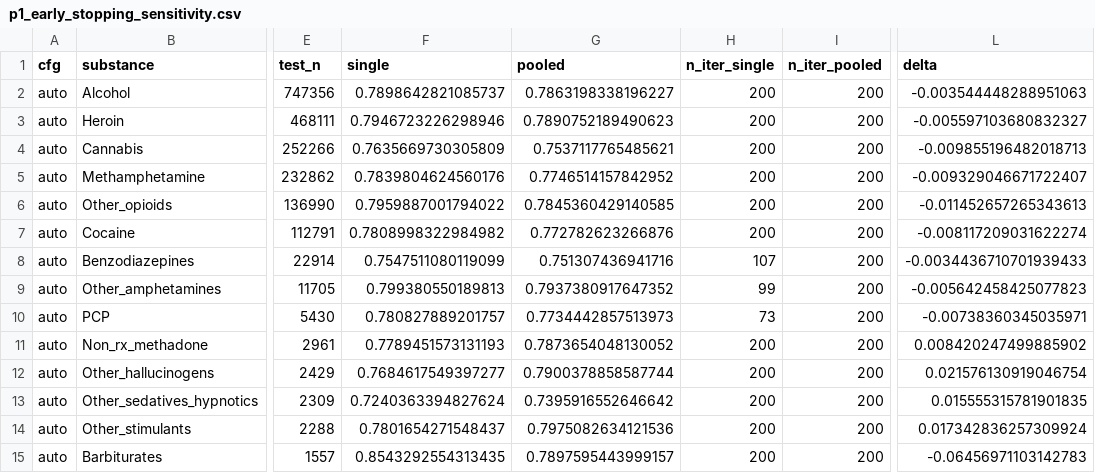
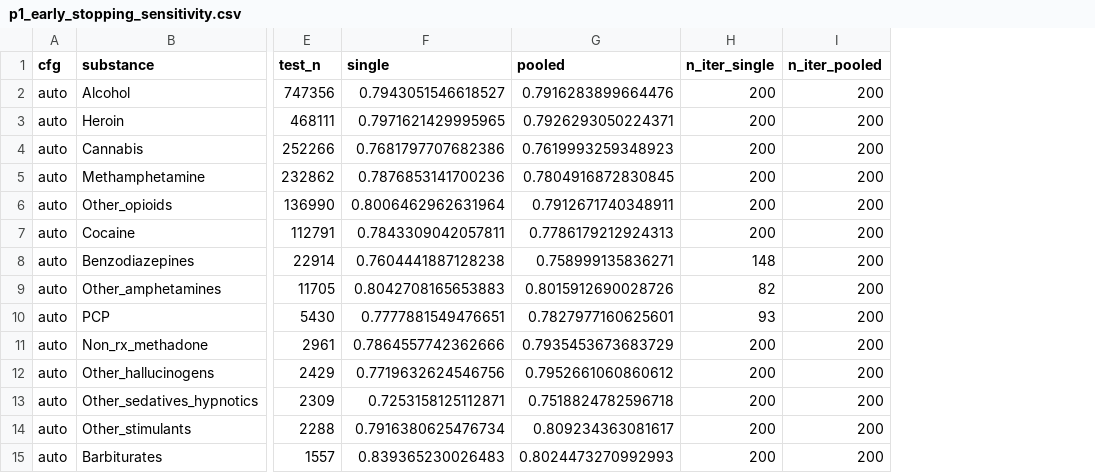
Before and after one commit to rayraycui/SUD-Dropout-Prediction, a CSV file: data/p1_early_stopping_sensitivity.csv, drawn as a sheet; only a part is shown, gaps mark what is left out; the diff covers the shown part only; the diff names each change by its address in the sheet, - before the commit and + after, or states it on an @@ line.

```diff
--- a/data/p1_early_stopping_sensitivity.csv
+++ b/data/p1_early_stopping_sensitivity.csv
-column L (delta), rows 2-15: -0.003544448288951063 | -0.005597103680832327 | -0.009855196482018713 | -0.009329046671722407 | -0.011452657265343613 | -0.008117209031622274 | -0.0034436710701939433 | -0.005642458425077823 | -0.00738360345035971 | 0.008420247499885902 | 0.021576130919046754 | 0.015555315781901835 | 0.017342836257309924 | -0.06456971103142783
-F2 (single): 0.7898642821085737
+F2 (single): 0.7943051546618527
-G2 (pooled): 0.7863198338196227
+G2 (pooled): 0.7916283899664476
-F3 (single): 0.7946723226298946
+F3 (single): 0.7971621429995965
-G3 (pooled): 0.7890752189490623
+G3 (pooled): 0.7926293050224371
-F4 (single): 0.7635669730305809
+F4 (single): 0.7681797707682386
-G4 (pooled): 0.7537117765485621
+G4 (pooled): 0.7619993259348923
-F5 (single): 0.7839804624560176
+F5 (single): 0.7876853141700236
-G5 (pooled): 0.7746514157842952
+G5 (pooled): 0.7804916872830845
-F6 (single): 0.7959887001794022
+F6 (single): 0.8006462962631964
-G6 (pooled): 0.7845360429140585
+G6 (pooled): 0.7912671740348911
-F7 (single): 0.7808998322984982
+F7 (single): 0.7843309042057811
-G7 (pooled): 0.772782623266876
+G7 (pooled): 0.7786179212924313
-F8 (single): 0.7547511080119099
+F8 (single): 0.7604441887128238
-G8 (pooled): 0.751307436941716
+G8 (pooled): 0.758999135836271
-H8 (n_iter_single): 107
+H8 (n_iter_single): 148
-F9 (single): 0.799380550189813
+F9 (single): 0.8042708165653883
-G9 (pooled): 0.7937380917647352
+G9 (pooled): 0.8015912690028726
-H9 (n_iter_single): 99
+H9 (n_iter_single): 82
-F10 (single): 0.780827889201757
+F10 (single): 0.7777881549476651
-G10 (pooled): 0.7734442857513973
+G10 (pooled): 0.7827977160625601
-H10 (n_iter_single): 73
+H10 (n_iter_single): 93
-F11 (single): 0.7789451573131193
+F11 (single): 0.7864557742362666
-G11 (pooled): 0.7873654048130052
+G11 (pooled): 0.7935453673683729
-F12 (single): 0.7684617549397277
+F12 (single): 0.7719632624546756
-G12 (pooled): 0.7900378858587744
+G12 (pooled): 0.7952661060860612
-F13 (single): 0.7240363394827624
+F13 (single): 0.7253158125112871
-G13 (pooled): 0.7395916552646642
+G13 (pooled): 0.7518824782596718
-F14 (single): 0.7801654271548437
+F14 (single): 0.7916380625476734
-G14 (pooled): 0.7975082634121536
+G14 (pooled): 0.809234363081617
-F15 (single): 0.8543292554313435
+F15 (single): 0.839365230026483
-G15 (pooled): 0.7897595443999157
+G15 (pooled): 0.8024473270992993
```
Also changed, not shown: 85 edited cells elsewhere in this file, data/p1_categorical_sensitivity.csv, data/p1_categorical_verdicts.csv, 10 other files.
